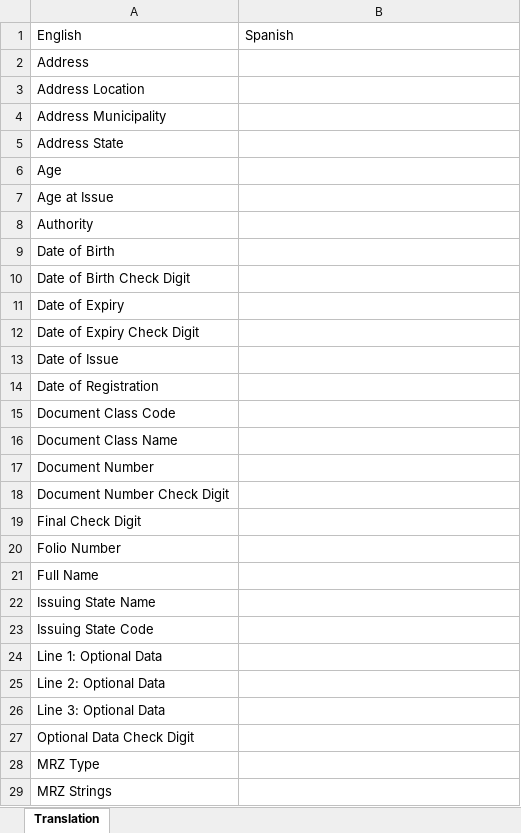
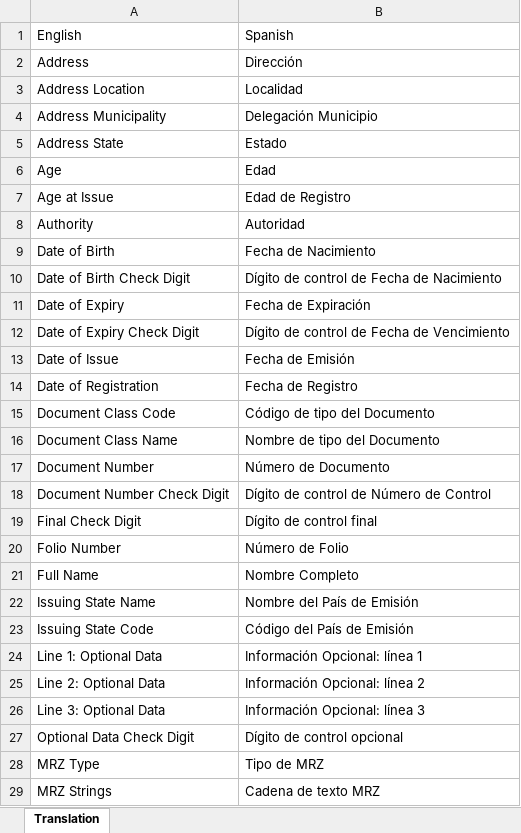
Before and after one commit to wastecross/json-to-xlsx, an Excel workbook: excel/translations/api.xlsx, sheet Translation, drawn as a sheet; only a part is shown; values as stored, in another font and other column widths than the file's, no borders; the diff covers the shown part only; the diff names each change by its address in the sheet, - before the commit and + after, or states it on an @@ line.

Commit message:
feat: add spanisht to the translation

```diff
--- a/excel/translations/api.xlsx (sheet Translation)
+++ b/excel/translations/api.xlsx (sheet Translation)
-B2: (empty)
+B2: Dirección
-B3: (empty)
+B3: Localidad
-B4: (empty)
+B4: Delegación Municipio
-B5: (empty)
+B5: Estado
-B6: (empty)
+B6: Edad
-B7: (empty)
+B7: Edad de Registro
-B8: (empty)
+B8: Autoridad
-B9: (empty)
+B9: Fecha de Nacimiento
-B10: (empty)
+B10: Dígito de control de Fecha de Nacimiento
-B11: (empty)
+B11: Fecha de Expiración
-B12: (empty)
+B12: Dígito de control de Fecha de Vencimiento
-B13: (empty)
+B13: Fecha de Emisión
-B14: (empty)
+B14: Fecha de Registro
-B15: (empty)
+B15: Código de tipo del Documento
-B16: (empty)
+B16: Nombre de tipo del Documento
-B17: (empty)
+B17: Número de Documento
-B18: (empty)
+B18: Dígito de control de Número de Control
-B19: (empty)
+B19: Dígito de control final
-B20: (empty)
+B20: Número de Folio
-B21: (empty)
+B21: Nombre Completo
-B22: (empty)
+B22: Nombre del País de Emisión
-B23: (empty)
+B23: Código del País de Emisión
-B24: (empty)
+B24: Información Opcional: línea 1
-B25: (empty)
+B25: Información Opcional: línea 2
-B26: (empty)
+B26: Información Opcional: línea 3
-B27: (empty)
+B27: Dígito de control opcional
-B28: (empty)
+B28: Tipo de MRZ
-B29: (empty)
+B29: Cadena de texto MRZ
```
Also changed, not shown: 34 edited cells elsewhere in this sheet, 2 other files.
